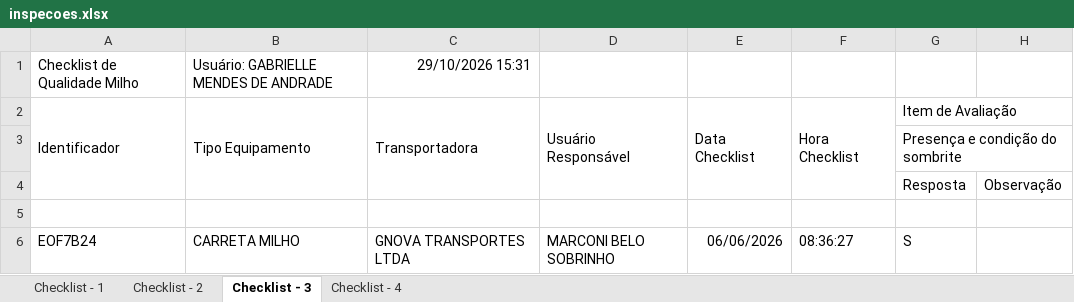
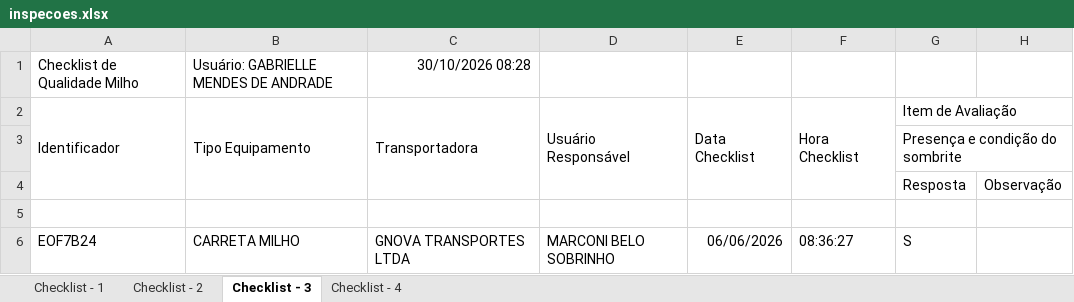
Before and after one commit to hannahfrotalegal/painel-frotalegal-heinz, an Excel workbook: dados/inspecoes.xlsx, sheet Checklist - 3, drawn as a sheet; only a part is shown; values as stored, in another font and other column widths than the file's, no borders; the diff names each change by its address in the sheet, - before the commit and + after, or states it on an @@ line.

```diff
--- a/dados/inspecoes.xlsx (sheet Checklist - 3)
+++ b/dados/inspecoes.xlsx (sheet Checklist - 3)
-C1: 29/10/2026 15:31
+C1: 30/10/2026 08:28
```
Also changed, not shown: sheet Checklist - 1, sheet Checklist - 4, sheet Checklist - 2.
